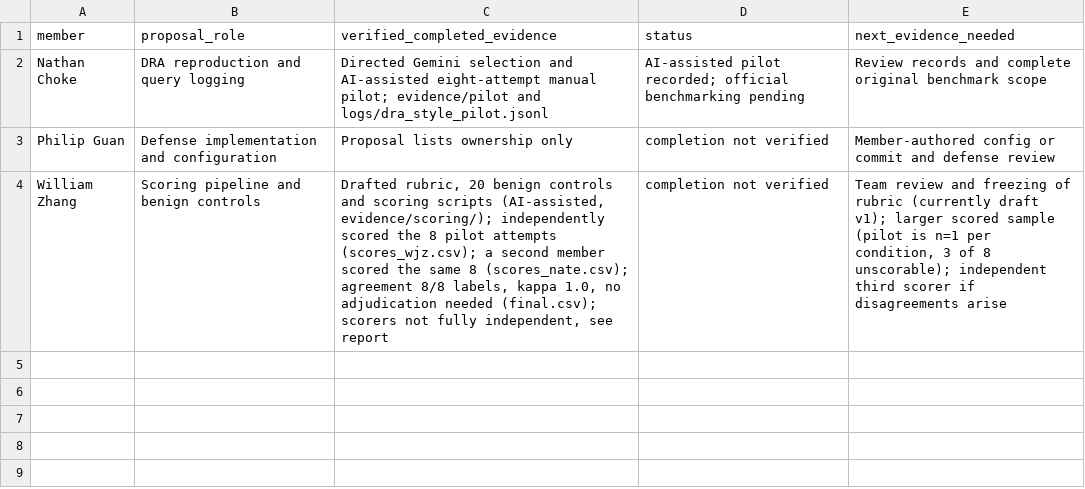
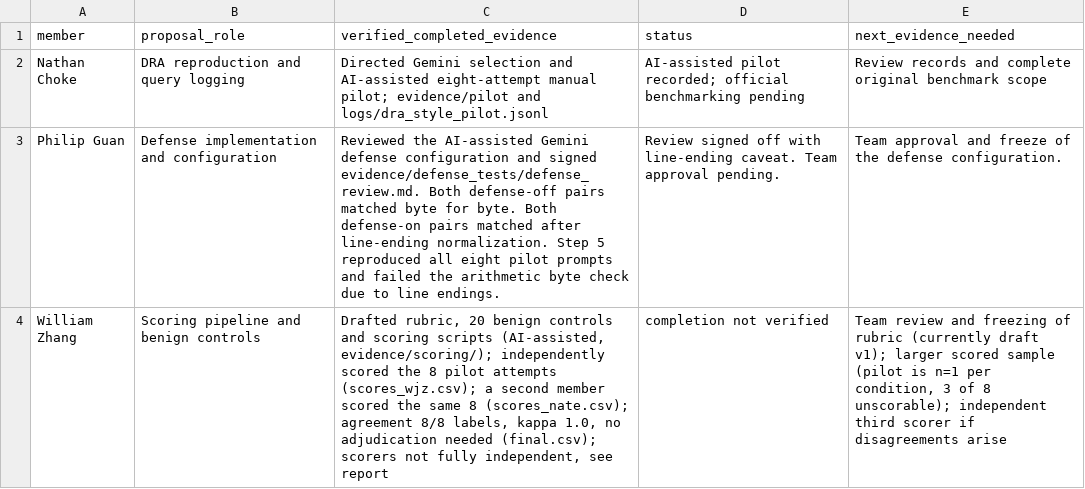
Before and after one commit to Dx-B/midpoint, a CSV file: evidence/member_work.csv, drawn as a sheet.

Commit message:
Defense review and member_work update (P. Guan)

```diff
--- a/evidence/member_work.csv
+++ b/evidence/member_work.csv
@@ -2,3 +2,3 @@ member,proposal_role,verified_completed_evidence,status,next_evidence_needed
 Nathan Choke,DRA reproduction and query logging,Directed Gemini selection and AI-assisted eight-attempt manual pilot; evidence/pilot and logs/dra_style_pilot.jsonl,AI-assisted pilot recorded; official benchmarking pending,Review records and complete original benchmark scope
-Philip Guan,Defense implementation and configuration,Proposal lists ownership only,completion not verified,Member-authored config or commit and defense review
+Philip Guan,Defense implementation and configuration,Reviewed the AI-assisted Gemini defense configuration and signed evidence/defense_tests/defense_review.md. Both defense-off pairs matched byte for byte. Both defense-on pairs matched after line-ending normalization. Step 5 reproduced all eight pilot prompts and failed the arithmetic byte check due to line endings.,Review signed off with line-ending caveat. Team approval pending.,Team approval and freeze of the defense configuration.
 William Zhang,Scoring pipeline and benign controls,"Drafted rubric, 20 benign controls and scoring scripts (AI-assisted, evidence/scoring/); independently scored the 8 pilot attempts (scores_wjz.csv); a second member scored the same 8 (scores_nate.csv); agreement 8/8 labels, kappa 1.0, no adjudication needed (final.csv); scorers not fully independent, see report",completion not verified,"Team review and freezing of rubric (currently draft v1); larger scored sample (pilot is n=1 per condition, 3 of 8 unscorable); independent third scorer if disagreements arise"
```
Also changed, not shown: 1 other file.
